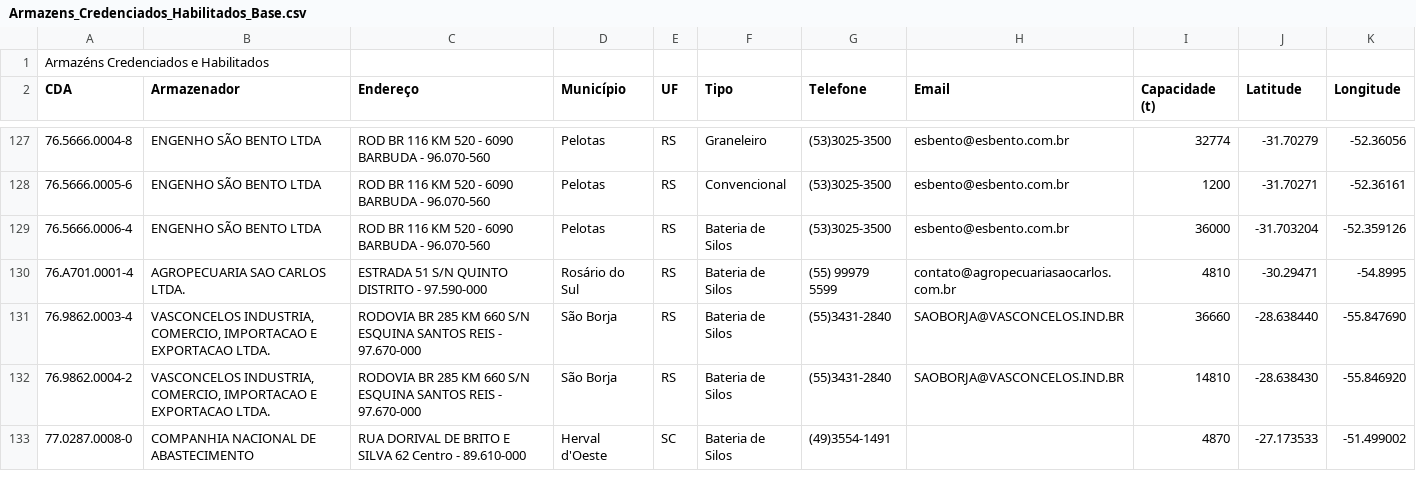
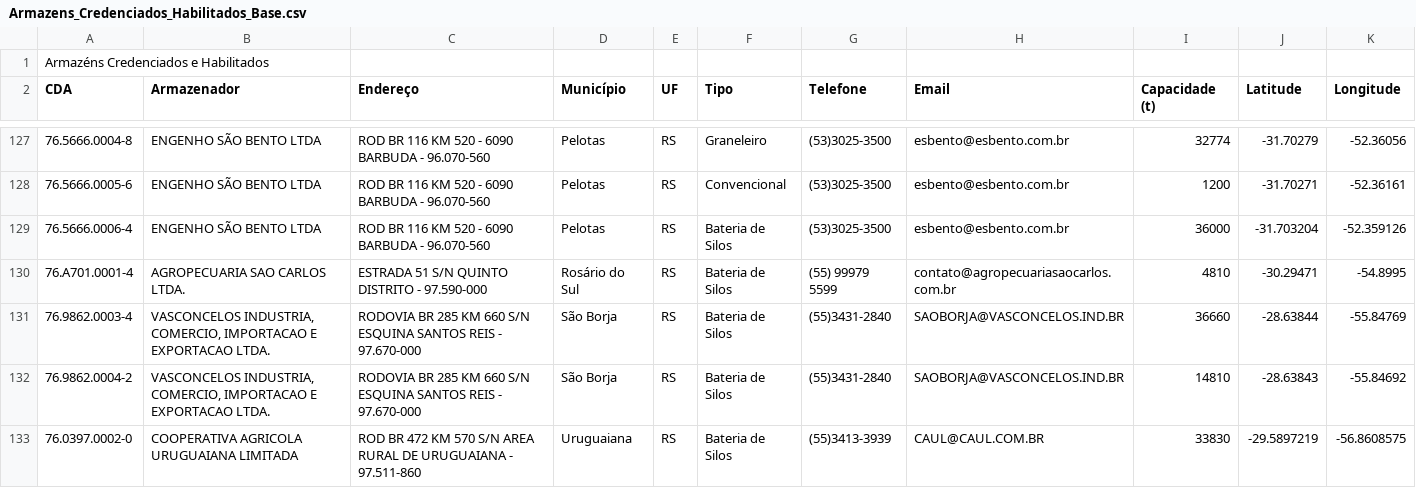
Before and after one commit to arturguerra921/granum, a CSV file: src/view/assets/data/Armazens_Credenciados_Habilitados_Base.csv, drawn as a sheet; only a part is shown, gaps mark what is left out; the shorter side is filled out with more unchanged rows; the diff covers the shown part only; the diff names each change by its address in the sheet, - before the commit and + after, or states it on an @@ line.

Commit message:
Normalize warehouse CSV and update view
Sanitize and normalize src/view/assets/Armazens_Credenciados_Habilitados_Base.csv: replaced malformed rows/characters, standardized ID formatting, trimmed trailing delimiters/whitespace, and normalized latitude/longitude numeric formats. Updated src/view/view.py to accommodate the cleaned CSV parsing and any related format changes.

```diff
--- a/src/view/assets/data/Armazens_Credenciados_Habilitados_Base.csv
+++ b/src/view/assets/data/Armazens_Credenciados_Habilitados_Base.csv
-J131 (Latitude): -28.638440
+J131 (Latitude): -28.63844
-K131 (Longitude): -55.847690
+K131 (Longitude): -55.84769
-J132 (Latitude): -28.638430
+J132 (Latitude): -28.63843
-K132 (Longitude): -55.846920
+K132 (Longitude): -55.84692
+row 133: 76.0397.0002-0 | COOPERATIVA AGRICOLA URUGUAIANA LIMITADA | ROD BR 472 KM 570 S/N AREA RURAL DE URUGUAIANA - 97.511-860 | Uruguaiana | RS | Bateria de Silos | (55)3413-3939 | CAUL@CAUL.COM.BR | 33830 | -29.5897219 | -56.8608575
```
Also changed, not shown: 3 added rows and 54 edited cells elsewhere in this file, 1 other file.
